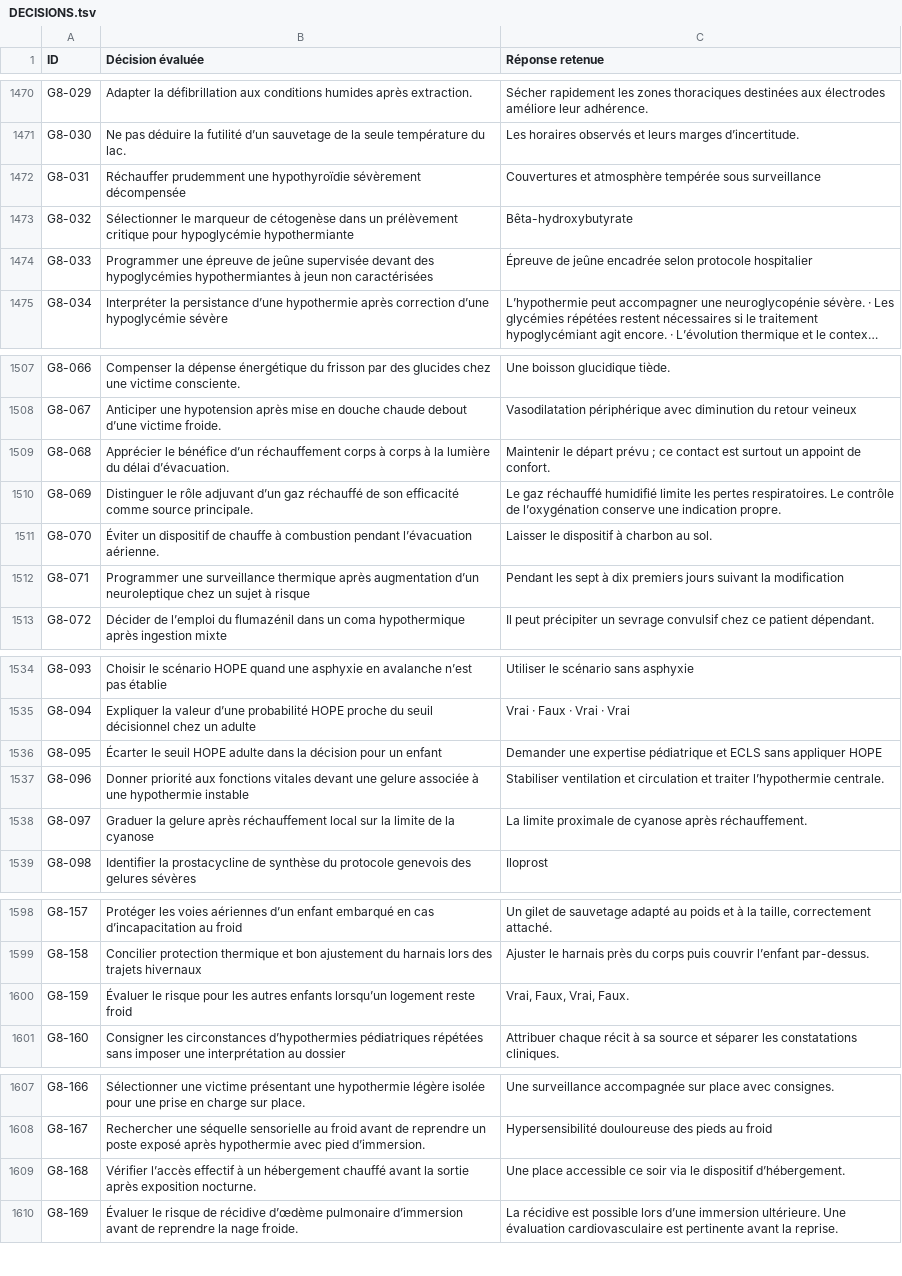
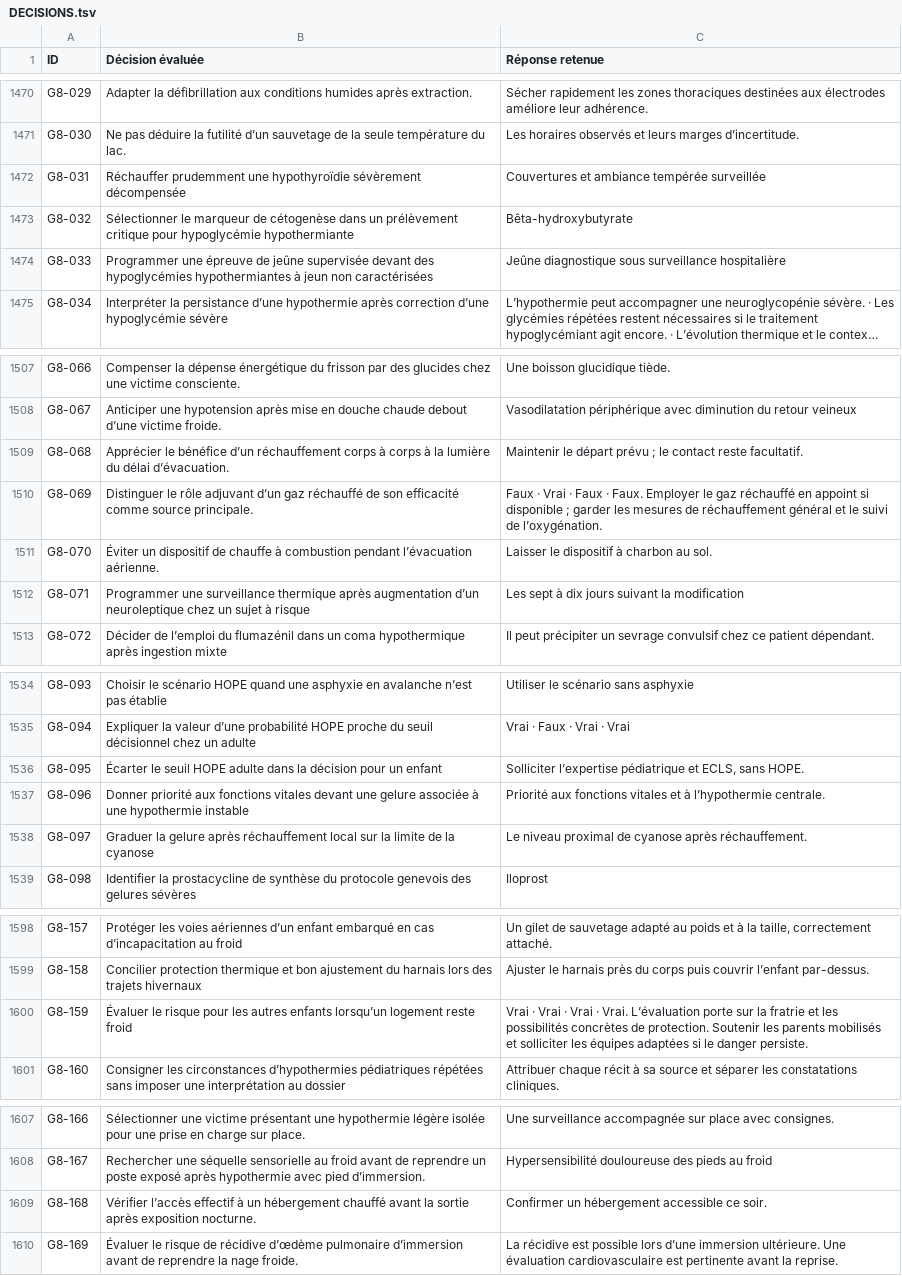
Before and after one commit to vialdjoukang-spec/organigramme-examen-federal, a TSV file: QCMs_A_K'_Menus_Long_Chatgpt/DECISIONS.tsv, drawn as a sheet; only a part is shown, gaps mark what is left out; long unchanged cells end in …; the diff covers the shown part only; the diff names each change by its address in the sheet, - before the commit and + after, or states it on an @@ line.

```diff
--- a/QCMs_A_K'_Menus_Long_Chatgpt/DECISIONS.tsv
+++ b/QCMs_A_K'_Menus_Long_Chatgpt/DECISIONS.tsv
-C1472 (Réponse retenue): Couvertures et atmosphère tempérée sous surveillance
+C1472 (Réponse retenue): Couvertures et ambiance tempérée surveillée
-C1474 (Réponse retenue): Épreuve de jeûne encadrée selon protocole hospitalier
+C1474 (Réponse retenue): Jeûne diagnostique sous surveillance hospitalière
-C1509 (Réponse retenue): …prévu ; ce contact est surtout un appoint de confort.
+C1509 (Réponse retenue): …prévu ; le contact reste facultatif.
-C1510 (Réponse retenue): Le gaz réchauffé humidifié limite les pertes respiratoires. Le contrôle de l’oxygénation conserve une indication propre.
+C1510 (Réponse retenue): Faux · Vrai · Faux · Faux. Employer le gaz réchauffé en appoint si disponible ; garder les mesures de réchauffement général et le suivi de l’oxygénation.
-C1512 (Réponse retenue): Pendant les sept à dix premiers jours suivant…
+C1512 (Réponse retenue): Les sept à dix jours suivant…
-C1536 (Réponse retenue): Demander une expertise pédiatrique et ECLS sans appliquer HOPE
+C1536 (Réponse retenue): Solliciter l’expertise pédiatrique et ECLS, sans HOPE.
-C1537 (Réponse retenue): Stabiliser ventilation et circulation et traiter l’hypothermie centrale.
+C1537 (Réponse retenue): Priorité aux fonctions vitales et à l’hypothermie centrale.
-C1538 (Réponse retenue): La limite proximale de cyanose…
+C1538 (Réponse retenue): Le niveau proximal de cyanose…
-C1600 (Réponse retenue): Vrai, Faux, Vrai, Faux.
+C1600 (Réponse retenue): Vrai · Vrai · Vrai · Vrai. L’évaluation porte sur la fratrie et les possibilités concrètes de protection. Soutenir les parents mobilisés et solliciter les équipes adaptées si le danger persiste.
-C1609 (Réponse retenue): Une place accessible ce soir via le dispositif d’hébergement.
+C1609 (Réponse retenue): Confirmer un hébergement accessible ce soir.
```
Also changed, not shown: 21 edited cells elsewhere in this file, 2 other files.
